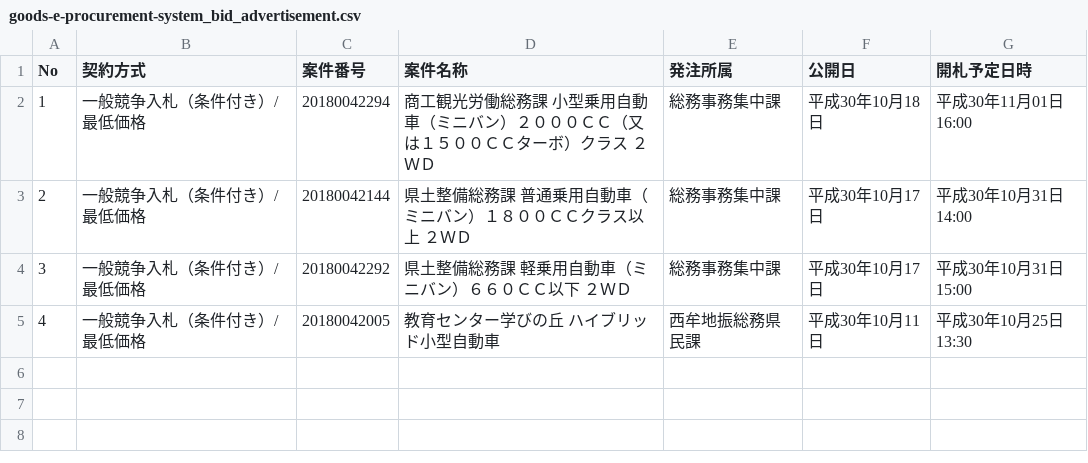
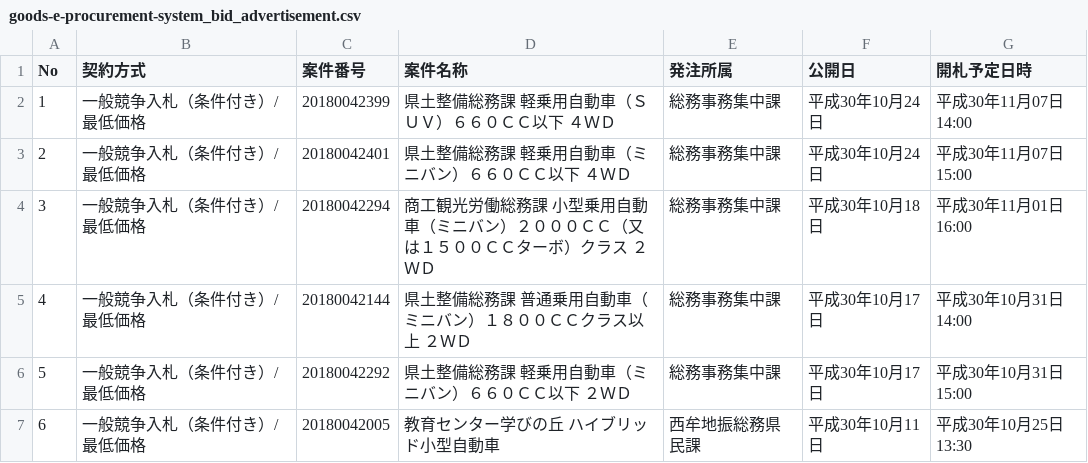
Before and after one commit to wakayama-pref-org/Goods-e-procurement-system_Bid_Advertisement, a CSV file: csv/goods-e-procurement-system_bid_advertisement.csv, drawn as a sheet.

```diff
--- a/csv/goods-e-procurement-system_bid_advertisement.csv
+++ b/csv/goods-e-procurement-system_bid_advertisement.csv
@@ -1,5 +1,7 @@
 "No","契約方式","案件番号","案件名称","発注所属","公開日","開札予定日時"
-"1","一般競争入札（条件付き）/最低価格","20180042294","商工観光労働総務課　小型乗用自動車（ミニバン）２０００ＣＣ（又は１５００ＣＣターボ）クラス　２ＷＤ","総務事務集中課","平成30年10月18日","平成30年11月01日 16:00"
-"2","一般競争入札（条件付き）/最低価格","20180042144","県土整備総務課　普通乗用自動車（ミニバン）１８００ＣＣクラス以上　２ＷＤ","総務事務集中課","平成30年10月17日","平成30年10月31日 14:00"
-"3","一般競争入札（条件付き）/最低価格","20180042292","県土整備総務課　軽乗用自動車（ミニバン）６６０ＣＣ以下　２ＷＤ","総務事務集中課","平成30年10月17日","平成30年10月31日 15:00"
-"4","一般競争入札（条件付き）/最低価格","20180042005","教育センター学びの丘　ハイブリッド小型自動車","西牟地振総務県民課","平成30年10月11日","平成30年10月25日 13:30"
+"1","一般競争入札（条件付き）/最低価格","20180042399","県土整備総務課　軽乗用自動車（ＳＵＶ）６６０ＣＣ以下　４ＷＤ","総務事務集中課","平成30年10月24日","平成30年11月07日 14:00"
+"2","一般競争入札（条件付き）/最低価格","20180042401","県土整備総務課　軽乗用自動車（ミニバン）６６０ＣＣ以下　４ＷＤ","総務事務集中課","平成30年10月24日","平成30年11月07日 15:00"
+"3","一般競争入札（条件付き）/最低価格","20180042294","商工観光労働総務課　小型乗用自動車（ミニバン）２０００ＣＣ（又は１５００ＣＣターボ）クラス　２ＷＤ","総務事務集中課","平成30年10月18日","平成30年11月01日 16:00"
+"4","一般競争入札（条件付き）/最低価格","20180042144","県土整備総務課　普通乗用自動車（ミニバン）１８００ＣＣクラス以上　２ＷＤ","総務事務集中課","平成30年10月17日","平成30年10月31日 14:00"
+"5","一般競争入札（条件付き）/最低価格","20180042292","県土整備総務課　軽乗用自動車（ミニバン）６６０ＣＣ以下　２ＷＤ","総務事務集中課","平成30年10月17日","平成30年10月31日 15:00"
+"6","一般競争入札（条件付き）/最低価格","20180042005","教育センター学びの丘　ハイブリッド小型自動車","西牟地振総務県民課","平成30年10月11日","平成30年10月25日 13:30"
```
Also changed, not shown: 1 other file.
